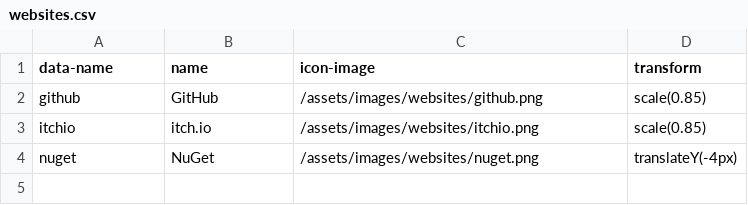
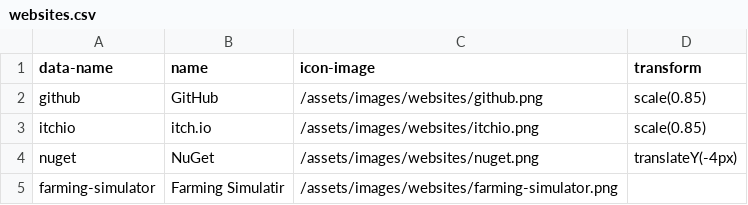
Before and after one commit to LiruJ/Portfolio, a CSV file: _data/websites.csv, drawn as a sheet.

Commit message:
Added Farming Simulator

```diff
--- a/_data/websites.csv
+++ b/_data/websites.csv
@@ -4 +4,2 @@ data-name,name,icon-image,transform
 "nuget","NuGet","/assets/images/websites/nuget.png","translateY(-4px)"
+"farming-simulator","Farming Simulatir","/assets/images/websites/farming-simulator.png"
```
Also changed, not shown: 14 other files.
